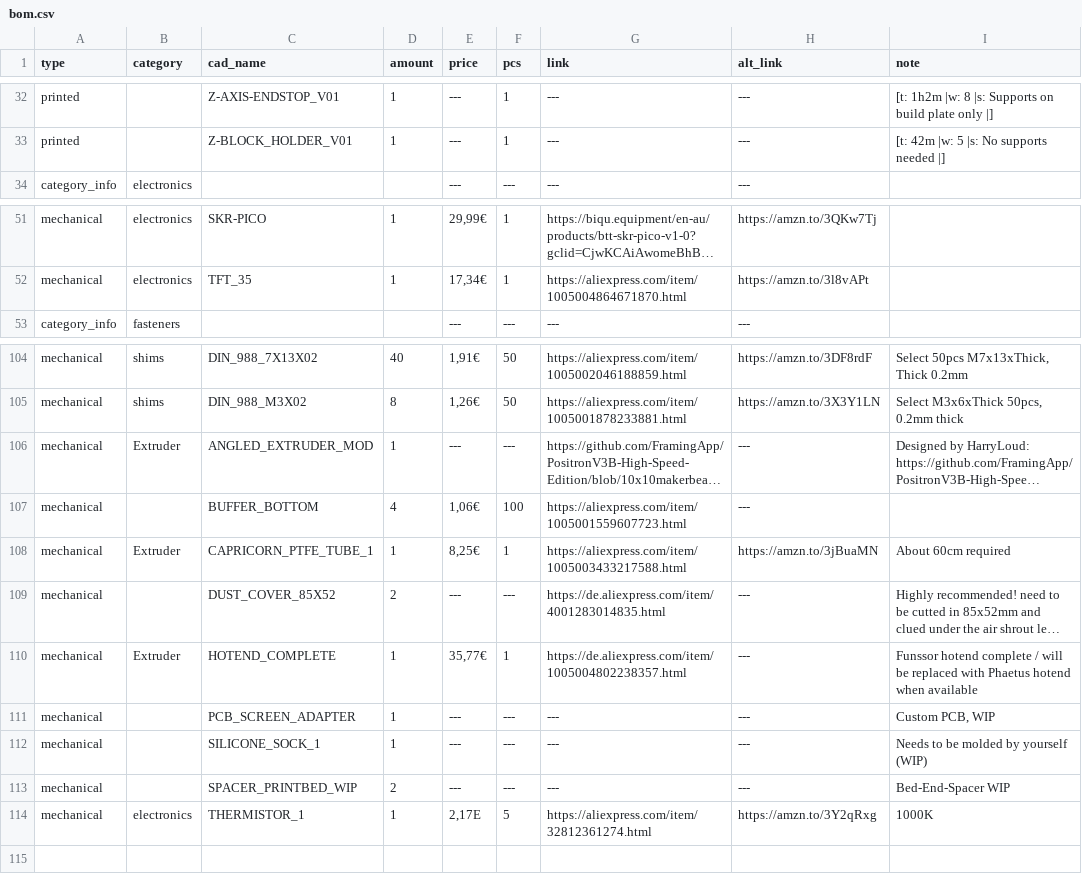
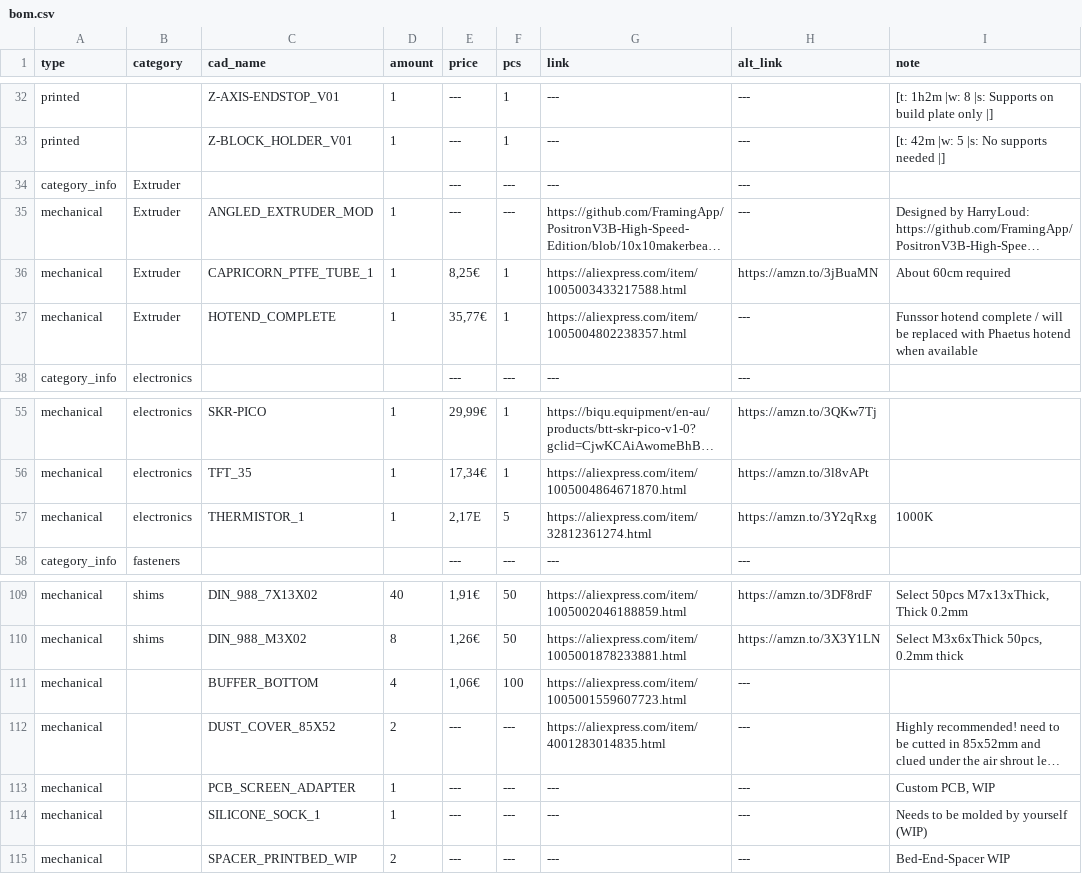
Before and after one commit to Audiotronix/Positron_LT, a CSV file: Parts/bom.csv, drawn as a sheet; only a part is shown, gaps mark what is left out; long unchanged cells end in …; removed rows and columns are numbered as before the commit, all else as after; the diff names each change by its address in the sheet, - before the commit and + after, or states it on an @@ line.

```diff
--- a/Parts/bom.csv
+++ b/Parts/bom.csv
+row 34: category_info | Extruder |  |  | --- | --- | --- | ---
@@ row 106 moved to row 35: mechanical @@
@@ row 108 moved to row 36: mechanical @@
+row 37: mechanical | Extruder | HOTEND_COMPLETE | 1 | 35,77€ | 1 | https://aliexpress.com/item/1005004802238357.html | --- | Funssor hotend complete / will be replaced with Phaetus hotend when available
@@ row 114 moved to row 57: mechanical @@
-G112 (link): https://de.aliexpress.com/item/4001283014835.html
+G112 (link): https://aliexpress.com/item/4001283014835.html
-row 110: mechanical | Extruder | HOTEND_COMPLETE | 1 | 35,77€ | 1 | https://de.aliexpress.com/item/1005004802238357.html | --- | Funssor hotend complete / will be replaced with Phaetus hotend when available
```
Also changed, not shown: 1 other file.
